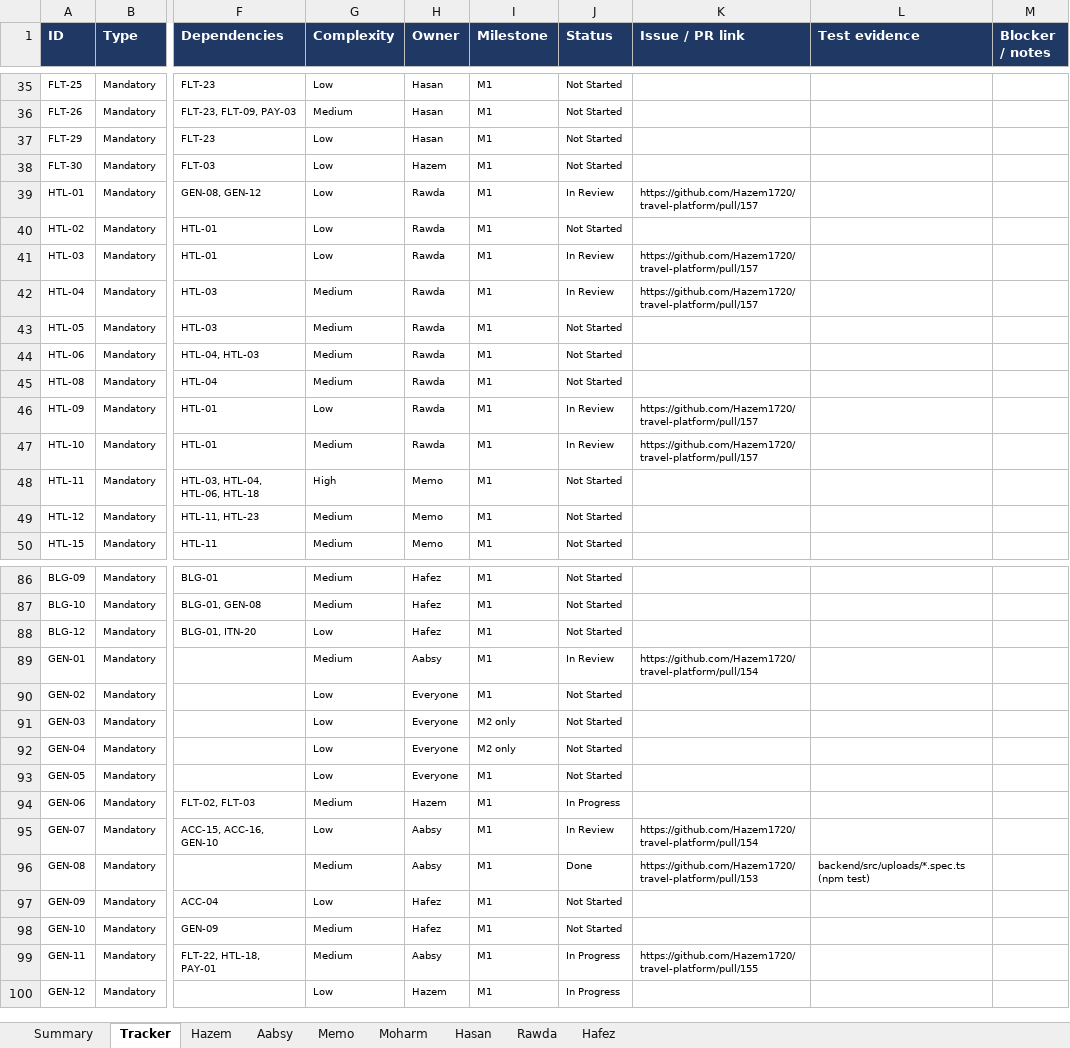
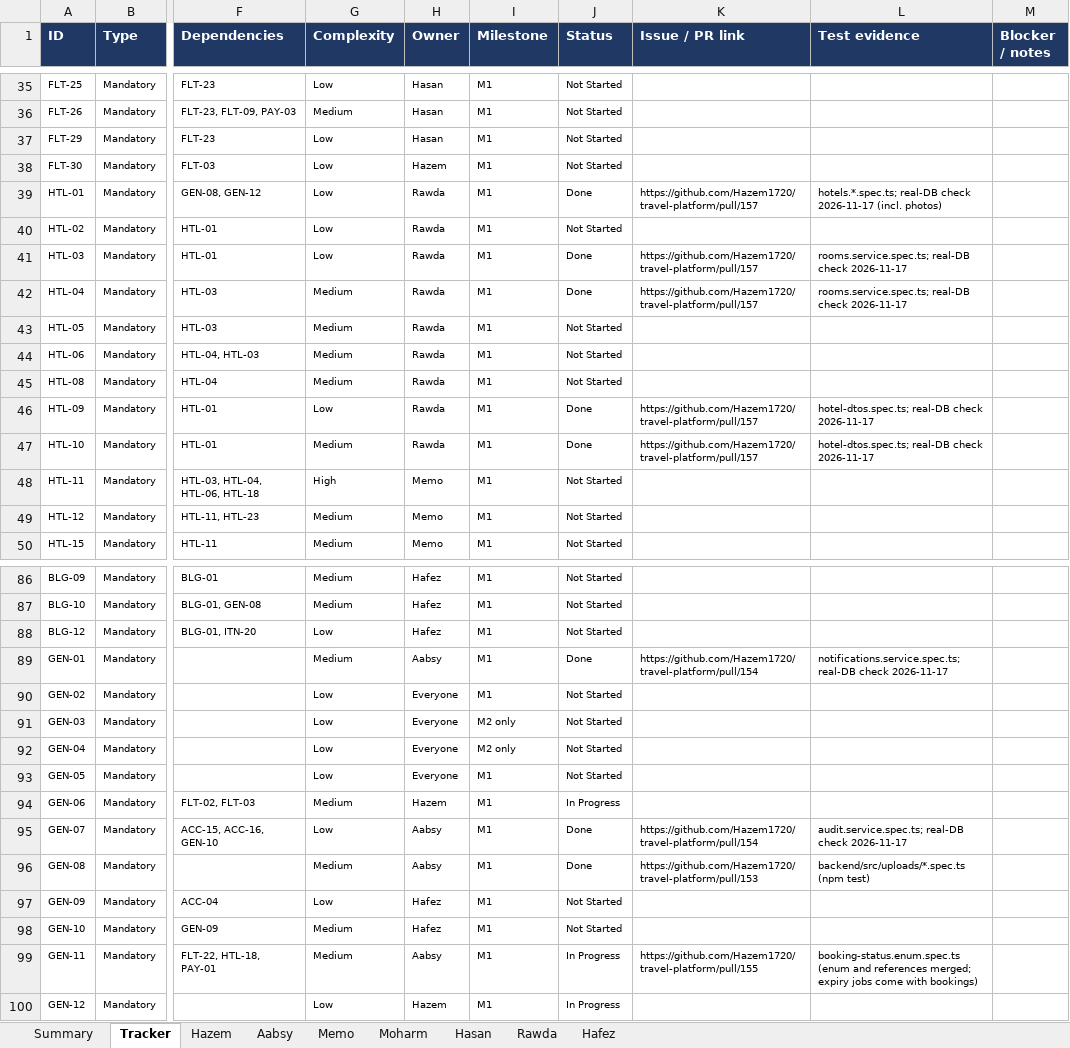
Before and after one commit to Hazem1720/travel-platform, an Excel workbook: docs/requirements/requirements-tracker.xlsx, sheet Tracker, drawn as a sheet; only a part is shown, gaps mark what is left out; values as stored, in another font and other column widths than the file's, no borders; charts and pictures not drawn; the diff names each change by its address in the sheet, - before the commit and + after, or states it on an @@ line.

```diff
--- a/docs/requirements/requirements-tracker.xlsx (sheet Tracker)
+++ b/docs/requirements/requirements-tracker.xlsx (sheet Tracker)
-J39 (Status): In Review
+J39 (Status): Done
-L39 (Test evidence): (empty)
+L39 (Test evidence): hotels.*.spec.ts; real-DB check 2026-11-17 (incl. photos)
-J41:J42 (Status): In Review
+J41:J42 (Status): Done
-L41:L42 (Test evidence): (empty)
+L41:L42 (Test evidence): rooms.service.spec.ts; real-DB check 2026-11-17
-J46:J47 (Status): In Review
+J46:J47 (Status): Done
-L46:L47 (Test evidence): (empty)
+L46:L47 (Test evidence): hotel-dtos.spec.ts; real-DB check 2026-11-17
-J89 (Status): In Review
+J89 (Status): Done
-L89 (Test evidence): (empty)
+L89 (Test evidence): notifications.service.spec.ts; real-DB check 2026-11-17
-J95 (Status): In Review
+J95 (Status): Done
-L95 (Test evidence): (empty)
+L95 (Test evidence): audit.service.spec.ts; real-DB check 2026-11-17
-L99 (Test evidence): (empty)
+L99 (Test evidence): booking-status.enum.spec.ts (enum and references merged; expiry jobs come with bookings)
```
Also changed, not shown: sheet Summary, sheet Rawda, sheet Aabsy, 4 other files.
